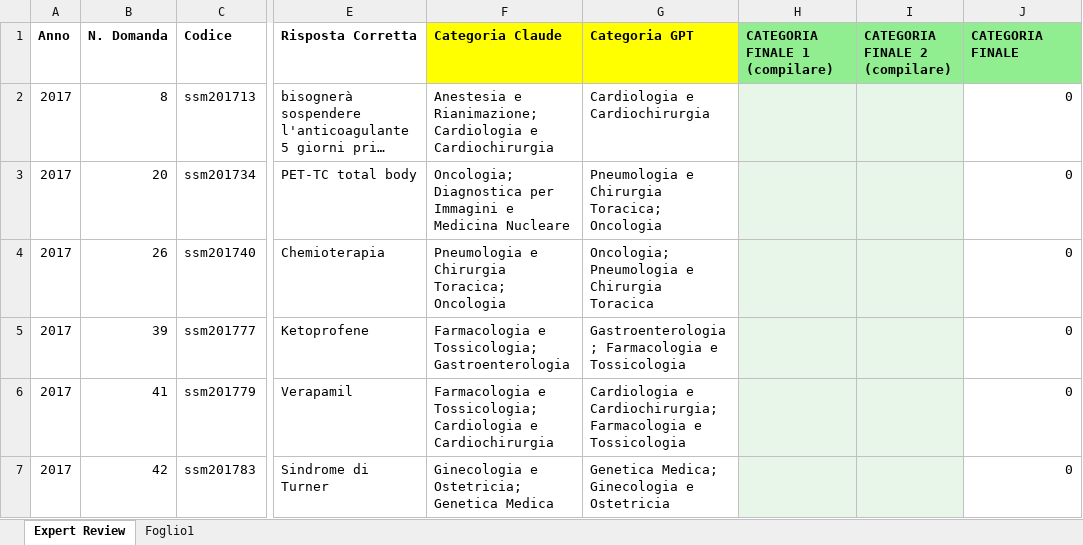
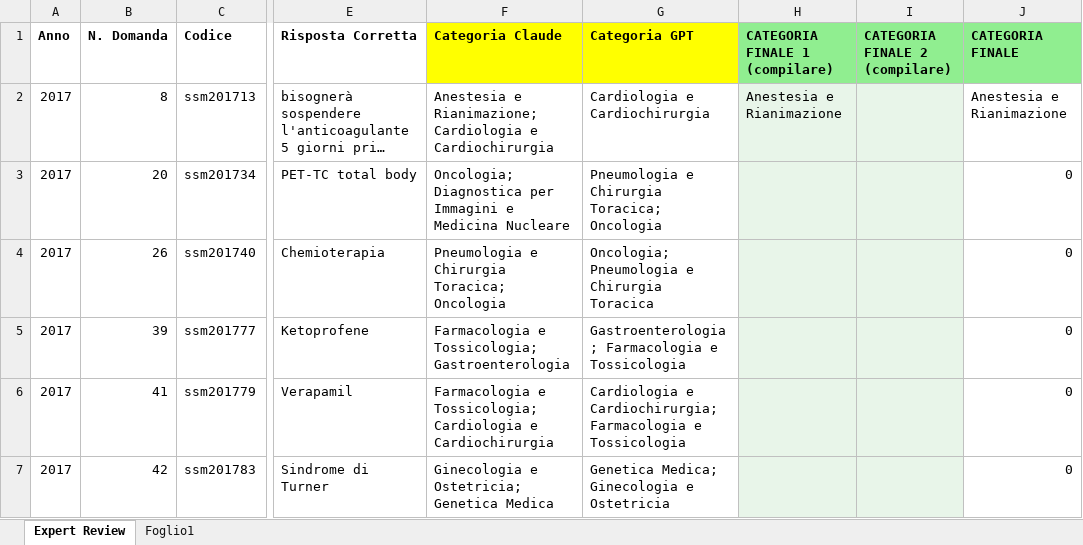
Before and after one commit to LM-Healthcare/ITAMed, an Excel workbook: Question_Classification/expert_review/discordances_to_review.xlsx, sheet Expert Review, drawn as a sheet; only a part is shown, gaps mark what is left out; long unchanged cells end in …; values as stored, in another font and other column widths than the file's, no borders; the diff names each change by its address in the sheet, - before the commit and + after, or states it on an @@ line.

Commit message:
Update expert review spreadsheet with final discordance resolutions

```diff
--- a/Question_Classification/expert_review/discordances_to_review.xlsx (sheet Expert Review)
+++ b/Question_Classification/expert_review/discordances_to_review.xlsx (sheet Expert Review)
-H2 (CATEGORIA FINALE 1 (compilare)): (empty)
+H2 (CATEGORIA FINALE 1 (compilare)): Anestesia e Rianimazione
-J2 (CATEGORIA FINALE): 0
+J2 (CATEGORIA FINALE): Anestesia e Rianimazione
```
Also changed, not shown: hidden cells.
